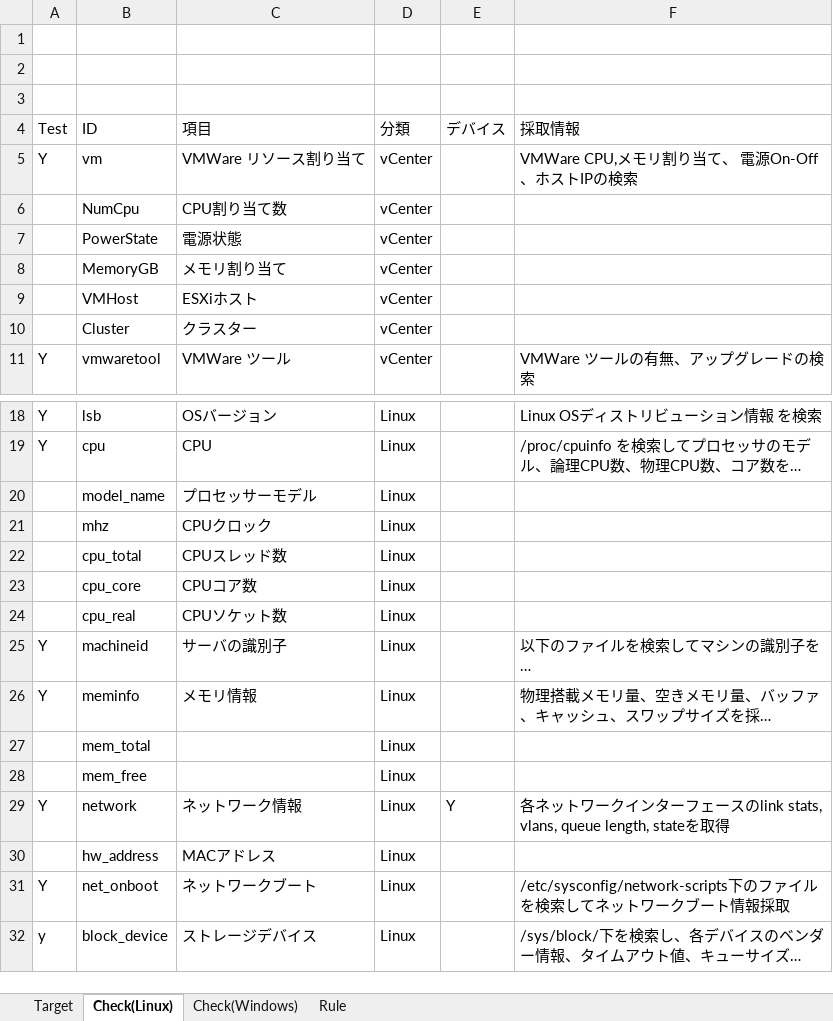
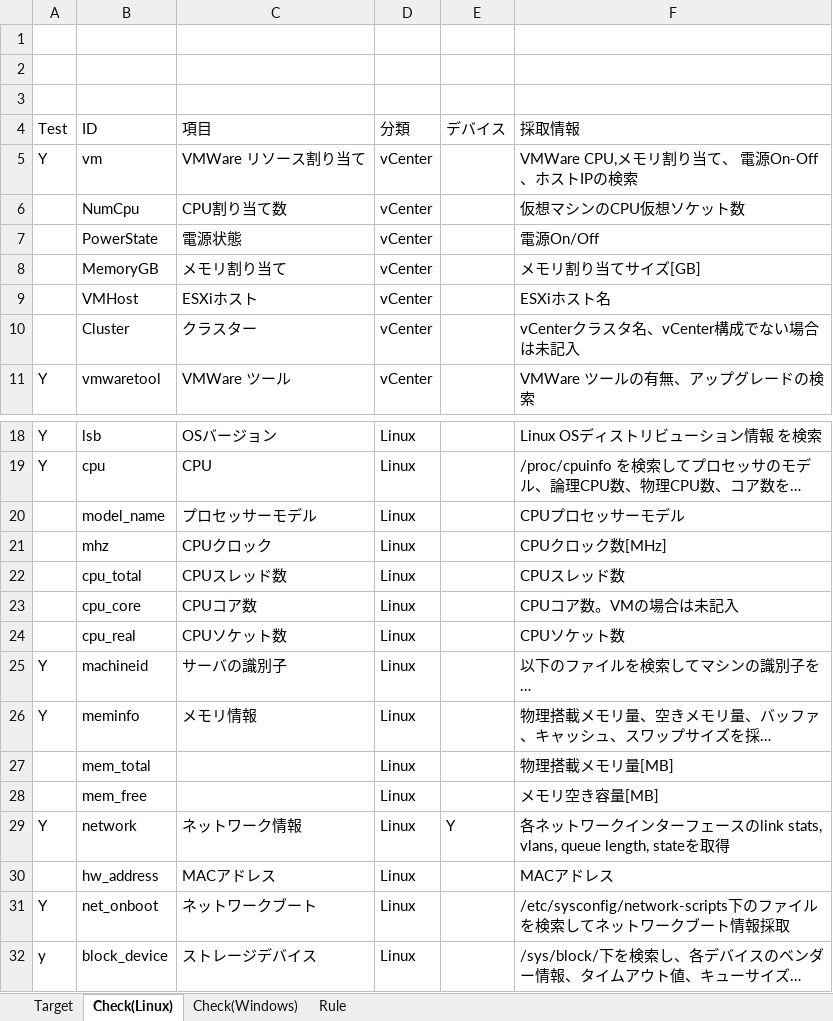
Before and after one commit to frsw3nr/gradle-server-acceptance, an Excel workbook: src/main/resources/root/en/check_sheet.xlsx, sheet Check(Linux), drawn as a sheet; only a part is shown, gaps mark what is left out; long unchanged cells end in …; values as stored, in another font and other column widths than the file's, no borders; the diff covers the shown part only; the diff names each change by its address in the sheet, - before the commit and + after, or states it on an @@ line.

```diff
--- a/src/main/resources/root/en/check_sheet.xlsx (sheet Check(Linux))
+++ b/src/main/resources/root/en/check_sheet.xlsx (sheet Check(Linux))
-F6 (採取情報): (empty)
+F6 (採取情報): 仮想マシンのCPU仮想ソケット数
-F7 (採取情報): (empty)
+F7 (採取情報): 電源On/Off
-F8 (採取情報): (empty)
+F8 (採取情報): メモリ割り当てサイズ[GB]
-F9 (採取情報): (empty)
+F9 (採取情報): ESXiホスト名
-F10 (採取情報): (empty)
+F10 (採取情報): vCenterクラスタ名、vCenter構成でない場合は未記入
-F20 (採取情報): (empty)
+F20 (採取情報): CPUプロセッサーモデル
-F21 (採取情報): (empty)
+F21 (採取情報): CPUクロック数[MHz]
-F22 (採取情報): (empty)
+F22 (採取情報): CPUスレッド数
-F23 (採取情報): (empty)
+F23 (採取情報): CPUコア数。VMの場合は未記入
-F24 (採取情報): (empty)
+F24 (採取情報): CPUソケット数
-F27 (採取情報): (empty)
+F27 (採取情報): 物理搭載メモリ量[MB]
-F28 (採取情報): (empty)
+F28 (採取情報): メモリ空き容量[MB]
-F30 (採取情報): (empty)
+F30 (採取情報): MACアドレス
```
Also changed, not shown: 1 removed row and 4 edited cells elsewhere in this sheet, sheet Check(Windows), src/main/resources/root/jp/サーバーチェックシート.xlsx, 31 other files.
